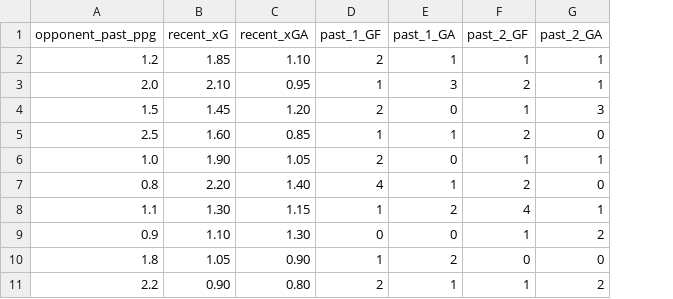
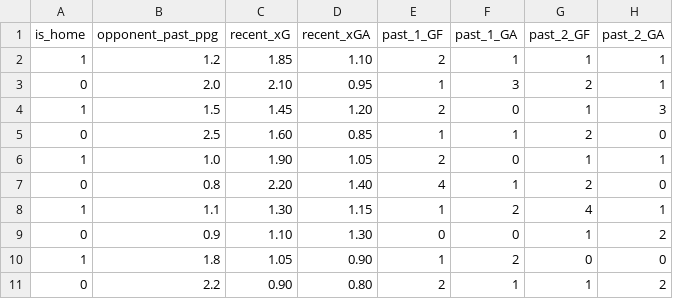
Before and after one commit to yuta2238/sanfrecce, a CSV file: sanfrecce_real_data.csv, drawn as a sheet; only a part is shown; the diff names each change by its address in the sheet, - before the commit and + after, or states it on an @@ line.

```diff
--- a/sanfrecce_real_data.csv
+++ b/sanfrecce_real_data.csv
+column A (is_home), rows 2-11: 1 | 0 | 1 | 0 | 1 | 0 | 1 | 0 | 1 | 0
```
Also changed, not shown: 3 other files.
